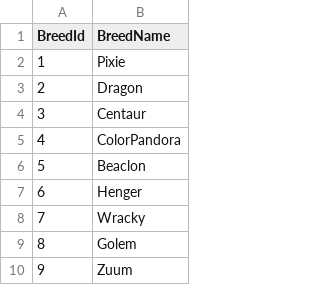
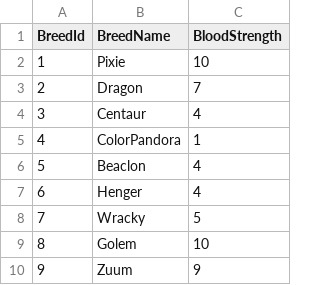
Before and after one commit to mikebm94/mr2dx-data, a CSV file: data/csv/Breeds.csv, drawn as a sheet; only a part is shown; the diff names each change by its address in the sheet, - before the commit and + after, or states it on an @@ line.

Commit message:
Add breed blood strengths

```diff
--- a/data/csv/Breeds.csv
+++ b/data/csv/Breeds.csv
+column C (BloodStrength), rows 2-10: 10 | 7 | 4 | 1 | 4 | 4 | 5 | 10 | 9
```
Also changed, not shown: data/intermediate/Breeds.csv, 2 other files.
